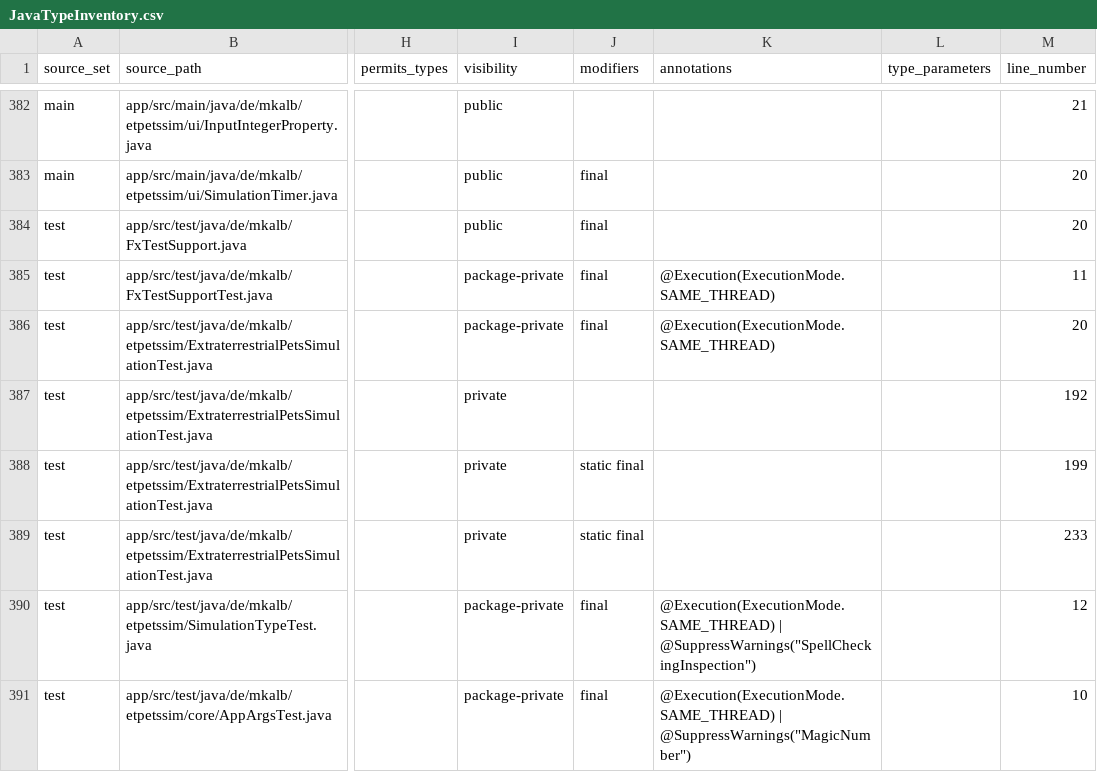
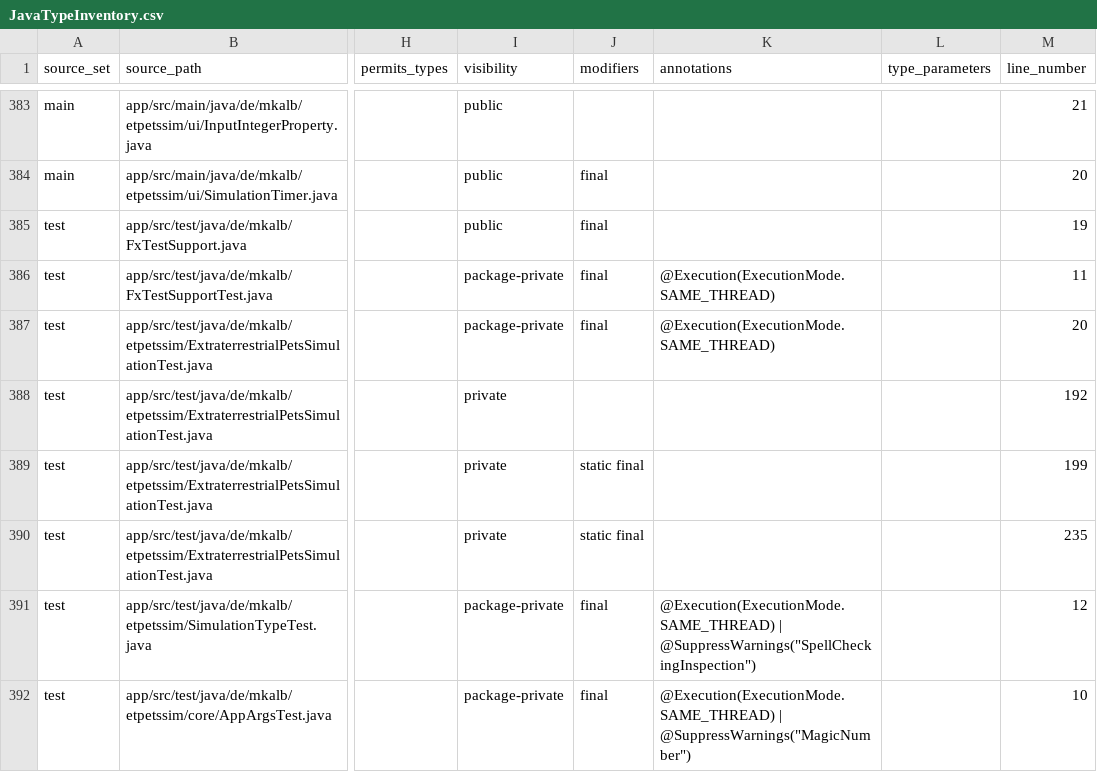
Before and after one commit to mkalb/etpetssim, a CSV file: docs/planning/JavaTypeInventory.csv, drawn as a sheet; only a part is shown, gaps mark what is left out; addresses are those after the commit; the diff covers the shown part only; the diff names each change by its address in the sheet, - before the commit and + after, or states it on an @@ line.

Commit message:
Add AboutDialog.ManifestLine record and update line numbers in JavaTypeInventory.csv

```diff
--- a/docs/planning/JavaTypeInventory.csv
+++ b/docs/planning/JavaTypeInventory.csv
-M385 (line_number): 20
+M385 (line_number): 19
-M390 (line_number): 233
+M390 (line_number): 235
```
Also changed, not shown: 1 added row and 27 edited cells elsewhere in this file, docs/planning/JavaMethodInventory.csv.
